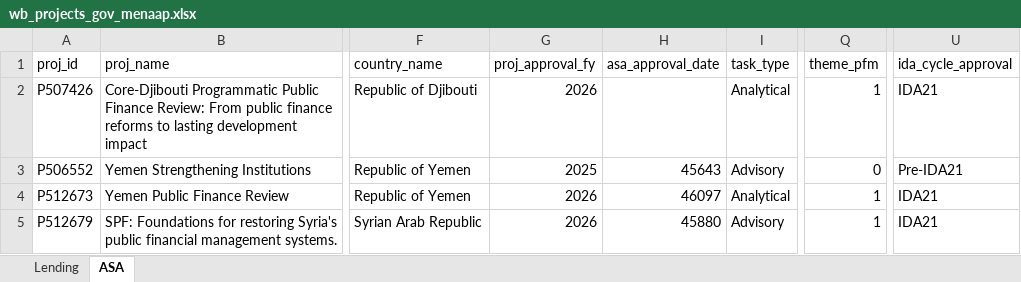
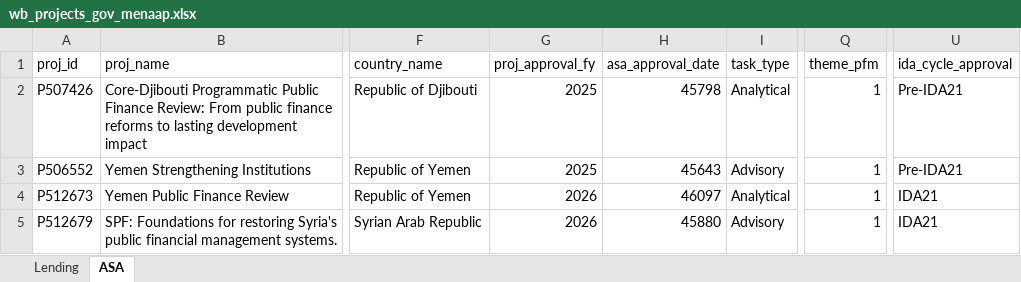
Before and after one commit to WB-PIDA-Data-Science-Shop/portfolioreview, an Excel workbook: inst/extdata/region/2026-08-10/wb_projects_gov_menaap.xlsx, sheet ASA, drawn as a sheet; only a part is shown, gaps mark what is left out; values as stored, in another font and other column widths than the file's, no borders; the diff names each change by its address in the sheet, - before the commit and + after, or states it on an @@ line.

```diff
--- a/inst/extdata/region/2026-08-10/wb_projects_gov_menaap.xlsx (sheet ASA)
+++ b/inst/extdata/region/2026-08-10/wb_projects_gov_menaap.xlsx (sheet ASA)
-G2 (proj_approval_fy): 2026
+G2 (proj_approval_fy): 2025
-H2 (asa_approval_date): (empty)
+H2 (asa_approval_date): 45798
-U2 (ida_cycle_approval): IDA21
+U2 (ida_cycle_approval): Pre-IDA21
-Q3 (theme_pfm): 0
+Q3 (theme_pfm): 1
```
Also changed, not shown: inst/extdata/region/2026-08-10/wb_projects_gov_afe.xlsx, inst/extdata/region/2026-08-10/wb_projects_gov_afw.xlsx, 11 other files.
